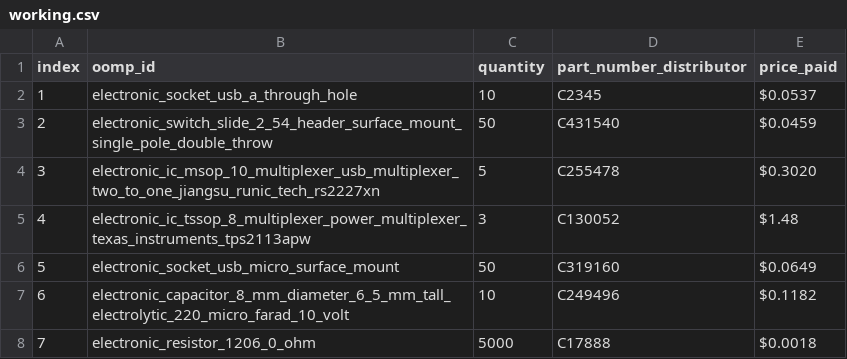
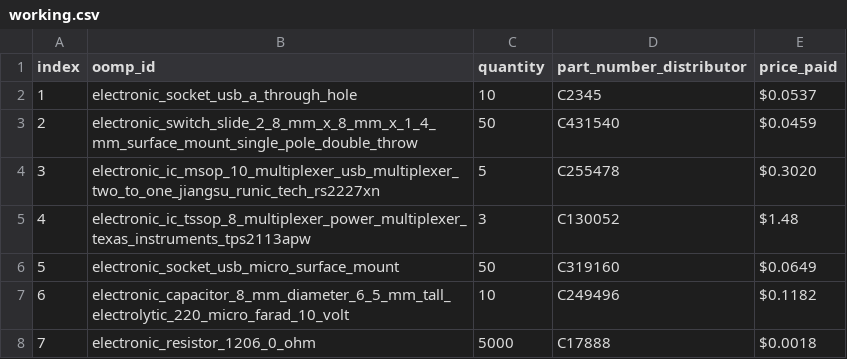
Before and after one commit to oomlout/oomlout_oomp_part_src, a CSV file: order/lcsc_2023_17_09_usb_switch/working/working.csv, drawn as a sheet.

Commit message:
fixed part number

```diff
--- a/order/lcsc_2023_17_09_usb_switch/working/working.csv
+++ b/order/lcsc_2023_17_09_usb_switch/working/working.csv
@@ -2,3 +2,3 @@ index,oomp_id,quantity,part_number_distributor,price_paid
 1,electronic_socket_usb_a_through_hole,10,C2345,$0.0537
-2,electronic_switch_slide_2_54_header_surface_mount_single_pole_double_throw,50,C431540,$0.0459
+2,electronic_switch_slide_2_8_mm_x_8_mm_x_1_4_mm_surface_mount_single_pole_double_throw,50,C431540,$0.0459
 3,electronic_ic_msop_10_multiplexer_usb_multiplexer_two_to_one_jiangsu_runic_tech_rs2227xn,5,C255478,$0.3020
```
Also changed, not shown: 3 other files.
